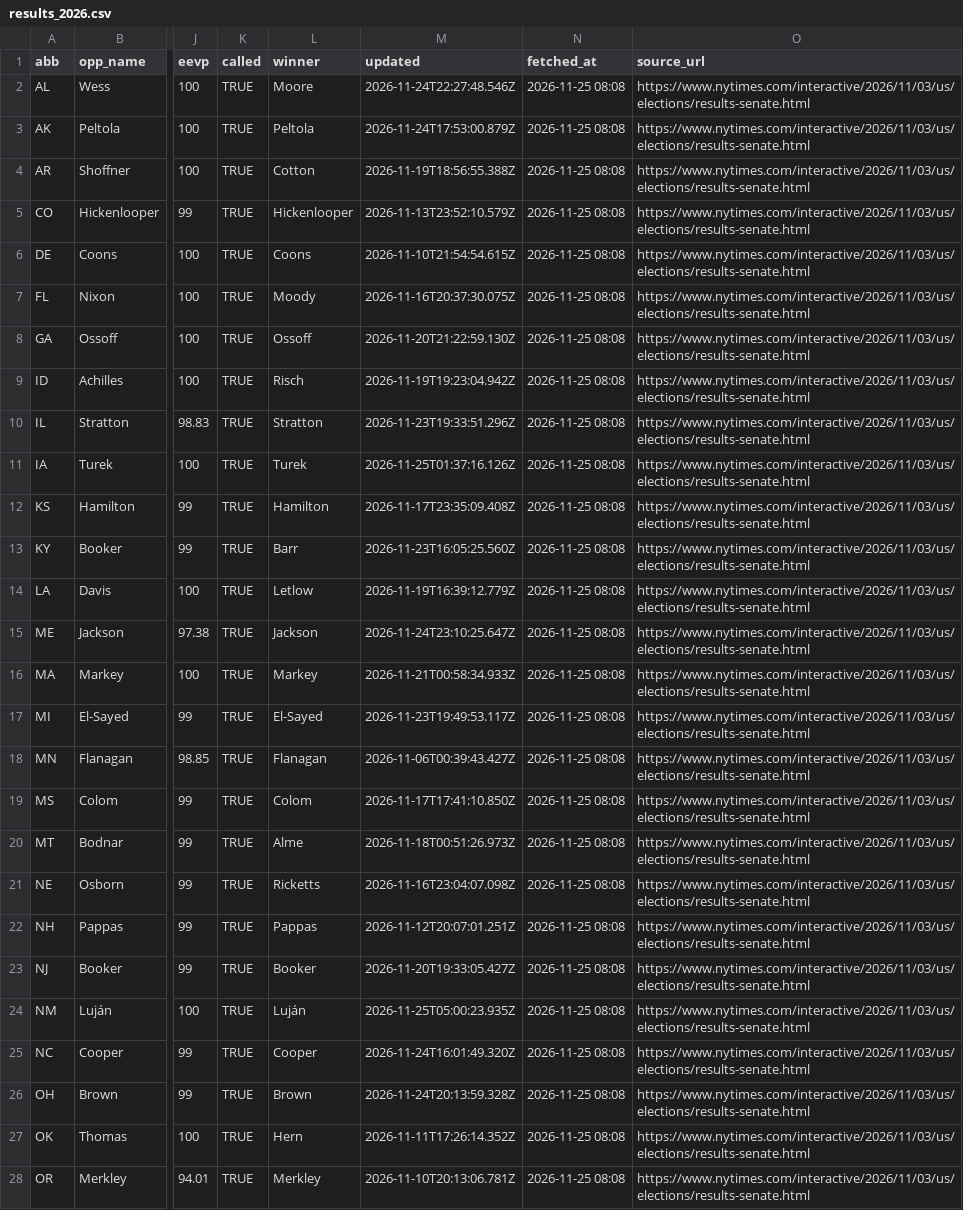
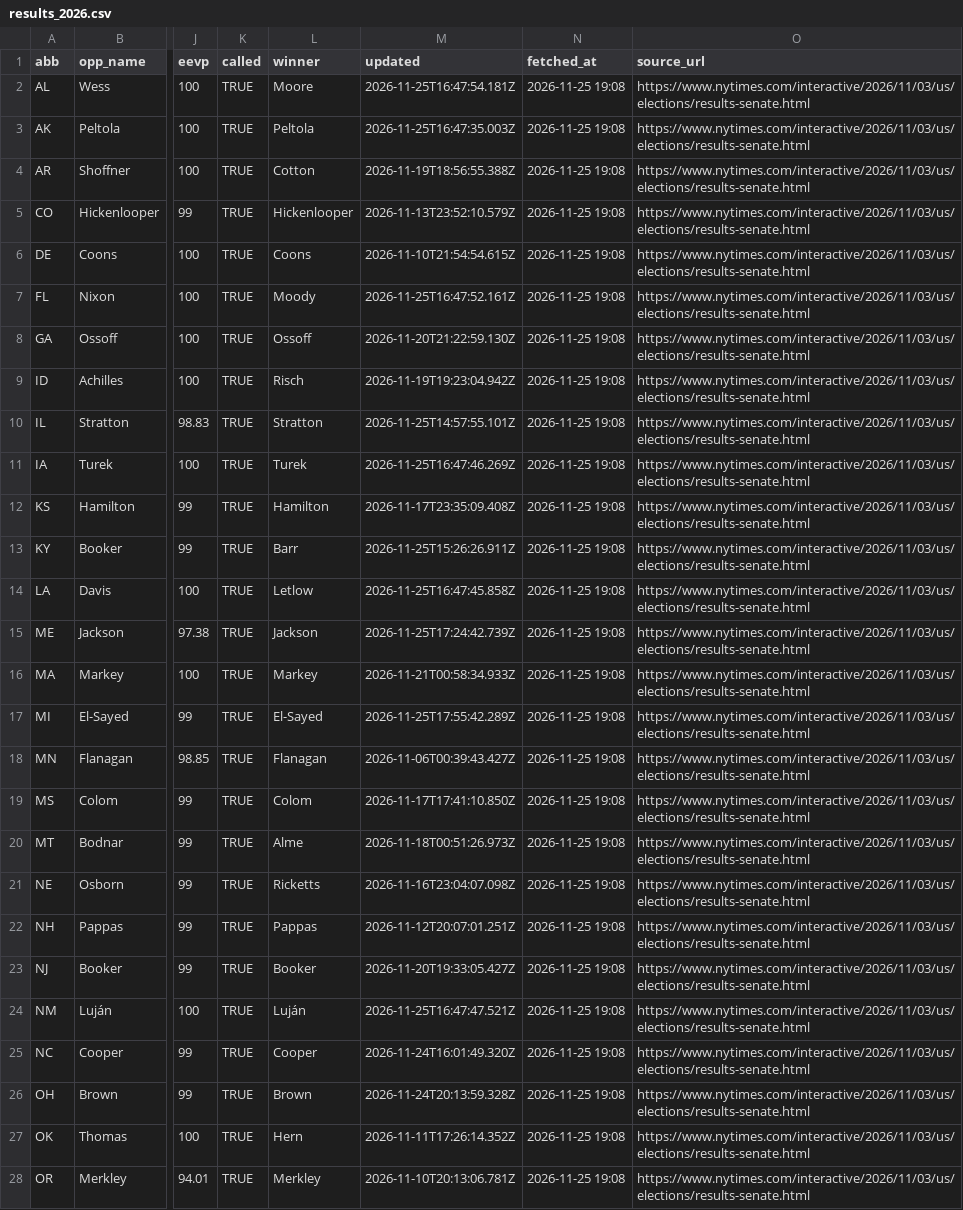
Before and after one commit to KeepTheOutliers/margin-of-error, a CSV file: data/results_2026.csv, drawn as a sheet; only a part is shown, gaps mark what is left out; the diff covers the shown part only; the diff names each change by its address in the sheet, - before the commit and + after, or states it on an @@ line.

```diff
--- a/data/results_2026.csv
+++ b/data/results_2026.csv
-M2 (updated): 2026-11-24T22:27:48.546Z
+M2 (updated): 2026-11-25T16:47:54.181Z
-N2:N28 (fetched_at): 2026-11-25 08:08
+N2:N28 (fetched_at): 2026-11-25 19:08
-M3 (updated): 2026-11-24T17:53:00.879Z
+M3 (updated): 2026-11-25T16:47:35.003Z
-M7 (updated): 2026-11-16T20:37:30.075Z
+M7 (updated): 2026-11-25T16:47:52.161Z
-M10 (updated): 2026-11-23T19:33:51.296Z
+M10 (updated): 2026-11-25T14:57:55.101Z
-M11 (updated): 2026-11-25T01:37:16.126Z
+M11 (updated): 2026-11-25T16:47:46.269Z
-M13 (updated): 2026-11-23T16:05:25.560Z
+M13 (updated): 2026-11-25T15:26:26.911Z
-M14 (updated): 2026-11-19T16:39:12.779Z
+M14 (updated): 2026-11-25T16:47:45.858Z
-M15 (updated): 2026-11-24T23:10:25.647Z
+M15 (updated): 2026-11-25T17:24:42.739Z
-M17 (updated): 2026-11-23T19:49:53.117Z
+M17 (updated): 2026-11-25T17:55:42.289Z
-M24 (updated): 2026-11-25T05:00:23.935Z
+M24 (updated): 2026-11-25T16:47:47.521Z
```
Also changed, not shown: 8 edited cells elsewhere in this file.
